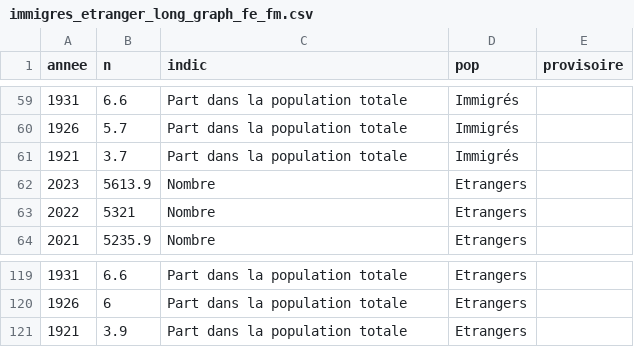
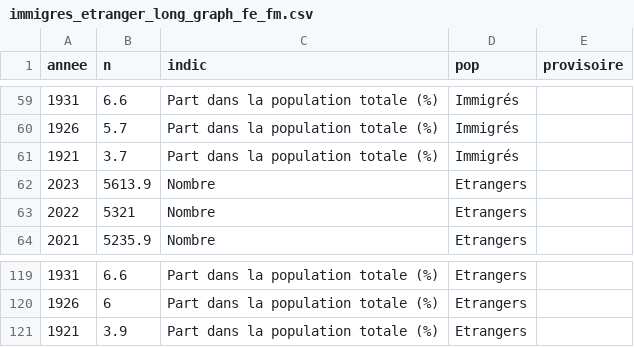
Before and after one commit to mthevenin/tssp, a CSV file: immigres_etranger/immigres_etranger_long_graph_fe_fm.csv, drawn as a sheet; only a part is shown, gaps mark what is left out; the diff covers the shown part only.

```diff
--- a/immigres_etranger/immigres_etranger_long_graph_fe_fm.csv
+++ b/immigres_etranger/immigres_etranger_long_graph_fe_fm.csv
@@ -59,4 +59,4 @@ annee,n,indic,pop,provisoire
-1931,6.6,Part dans la population totale,Immigrés,
-1926,5.7,Part dans la population totale,Immigrés,
-1921,3.7,Part dans la population totale,Immigrés,
+1931,6.6,Part dans la population totale (%),Immigrés,
+1926,5.7,Part dans la population totale (%),Immigrés,
+1921,3.7,Part dans la population totale (%),Immigrés,
 2023,5613.9,Nombre,Etrangers,
@@ -119,3 +119,3 @@ annee,n,indic,pop,provisoire
-1931,6.6,Part dans la population totale,Etrangers,
-1926,6,Part dans la population totale,Etrangers,
-1921,3.9,Part dans la population totale,Etrangers,
+1931,6.6,Part dans la population totale (%),Etrangers,
+1926,6,Part dans la population totale (%),Etrangers,
+1921,3.9,Part dans la population totale (%),Etrangers,
```
Also changed, not shown: 54 edited cells elsewhere in this file.
